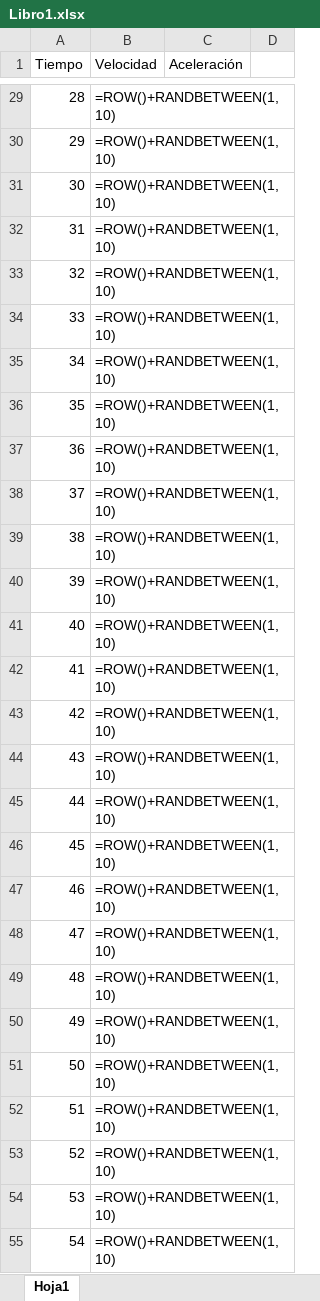
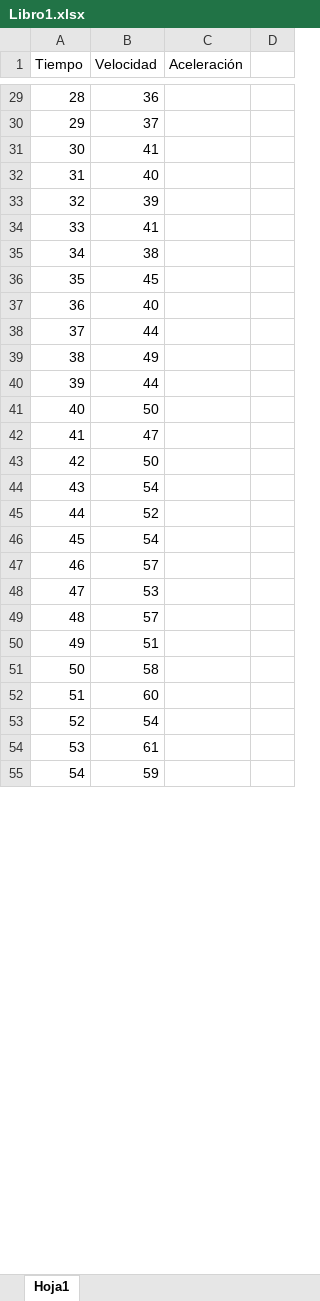
Before and after one commit to EitanTepermanWaibsnaider/Random-Stuff, an Excel workbook: Libro1.xlsx, sheet Hoja1, drawn as a sheet; only a part is shown, gaps mark what is left out; values as stored, in another font and other column widths than the file's, no borders; formulas without a stored value are shown as written; the diff covers the shown part only; the diff names each change by its address in the sheet, - before the commit and + after, or states it on an @@ line.

```diff
--- a/Libro1.xlsx (sheet Hoja1)
+++ b/Libro1.xlsx (sheet Hoja1)
-B29 (Velocidad): =ROW()+RANDBETWEEN(1,10)
+B29 (Velocidad): 36
-B30 (Velocidad): =ROW()+RANDBETWEEN(1,10)
+B30 (Velocidad): 37
-B31 (Velocidad): =ROW()+RANDBETWEEN(1,10)
+B31 (Velocidad): 41
-B32 (Velocidad): =ROW()+RANDBETWEEN(1,10)
+B32 (Velocidad): 40
-B33 (Velocidad): =ROW()+RANDBETWEEN(1,10)
+B33 (Velocidad): 39
-B34 (Velocidad): =ROW()+RANDBETWEEN(1,10)
+B34 (Velocidad): 41
-B35 (Velocidad): =ROW()+RANDBETWEEN(1,10)
+B35 (Velocidad): 38
-B36 (Velocidad): =ROW()+RANDBETWEEN(1,10)
+B36 (Velocidad): 45
-B37 (Velocidad): =ROW()+RANDBETWEEN(1,10)
+B37 (Velocidad): 40
-B38 (Velocidad): =ROW()+RANDBETWEEN(1,10)
+B38 (Velocidad): 44
-B39 (Velocidad): =ROW()+RANDBETWEEN(1,10)
+B39 (Velocidad): 49
-B40 (Velocidad): =ROW()+RANDBETWEEN(1,10)
+B40 (Velocidad): 44
-B41 (Velocidad): =ROW()+RANDBETWEEN(1,10)
+B41 (Velocidad): 50
-B42 (Velocidad): =ROW()+RANDBETWEEN(1,10)
+B42 (Velocidad): 47
-B43 (Velocidad): =ROW()+RANDBETWEEN(1,10)
+B43 (Velocidad): 50
-B44 (Velocidad): =ROW()+RANDBETWEEN(1,10)
+B44 (Velocidad): 54
-B45 (Velocidad): =ROW()+RANDBETWEEN(1,10)
+B45 (Velocidad): 52
-B46 (Velocidad): =ROW()+RANDBETWEEN(1,10)
+B46 (Velocidad): 54
-B47 (Velocidad): =ROW()+RANDBETWEEN(1,10)
+B47 (Velocidad): 57
-B48 (Velocidad): =ROW()+RANDBETWEEN(1,10)
+B48 (Velocidad): 53
-B49 (Velocidad): =ROW()+RANDBETWEEN(1,10)
+B49 (Velocidad): 57
-B50 (Velocidad): =ROW()+RANDBETWEEN(1,10)
+B50 (Velocidad): 51
-B51 (Velocidad): =ROW()+RANDBETWEEN(1,10)
+B51 (Velocidad): 58
-B52 (Velocidad): =ROW()+RANDBETWEEN(1,10)
+B52 (Velocidad): 60
-B53 (Velocidad): =ROW()+RANDBETWEEN(1,10)
+B53 (Velocidad): 54
-B54 (Velocidad): =ROW()+RANDBETWEEN(1,10)
+B54 (Velocidad): 61
-B55 (Velocidad): =ROW()+RANDBETWEEN(1,10)
+B55 (Velocidad): 59
```
Also changed, not shown: 110 edited cells elsewhere in this sheet.
